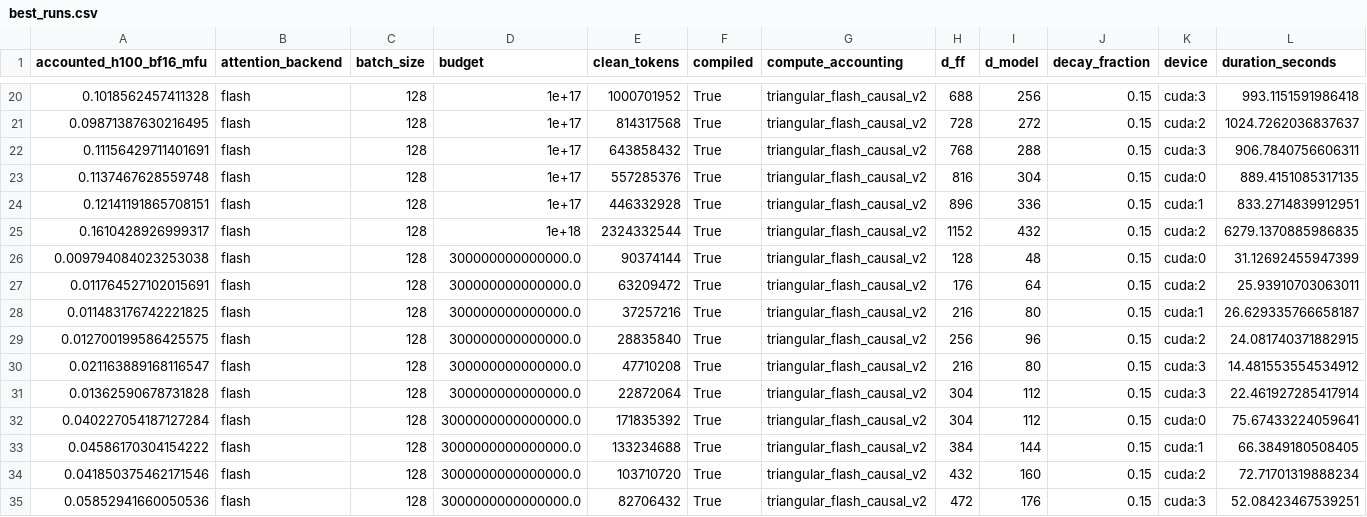
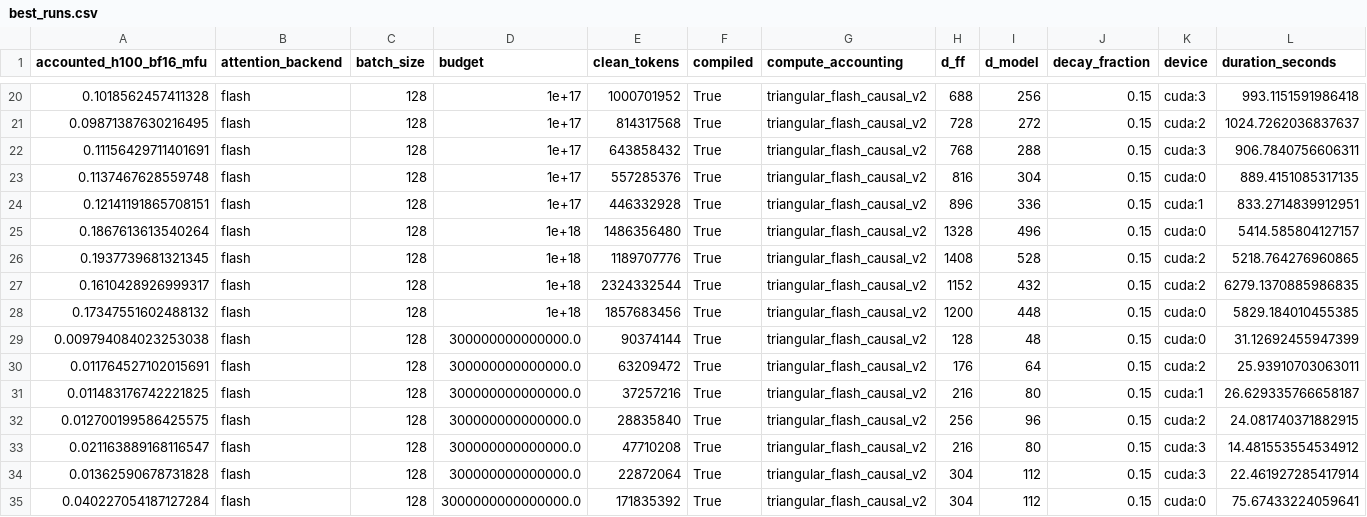
Before and after one commit to Chang-Han-Chen/shakespeare-dLM, a CSV file: scale_to_climbmix/results_ar/best_runs.csv, drawn as a sheet; only a part is shown, gaps mark what is left out; the shorter side is filled out with more unchanged rows; rows hold the shown columns only; the diff names each change by its address in the sheet, - before the commit and + after, or states it on an @@ line.

```diff
--- a/scale_to_climbmix/results_ar/best_runs.csv
+++ b/scale_to_climbmix/results_ar/best_runs.csv
+row 25: 0.1867613613540264 | flash | 128 | 1e+18 | 1486356480 | True | triangular_flash_causal_v2 | 1328 | 496 | 0.15 | cuda:0 | 5414.585804127157
+row 26: 0.1937739681321345 | flash | 128 | 1e+18 | 1189707776 | True | triangular_flash_causal_v2 | 1408 | 528 | 0.15 | cuda:2 | 5218.764276960865
+row 28: 0.17347551602488132 | flash | 128 | 1e+18 | 1857683456 | True | triangular_flash_causal_v2 | 1200 | 448 | 0.15 | cuda:0 | 5829.184010455385
```
Also changed, not shown: scale_to_climbmix/results_ar/all_runs.csv, scale_to_climbmix/results_ar/optimal_allocation.csv, 6 other files.
